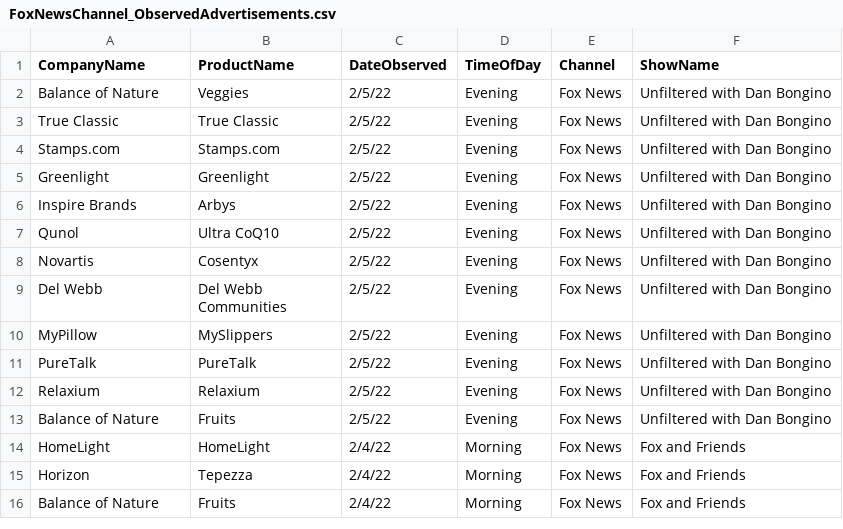
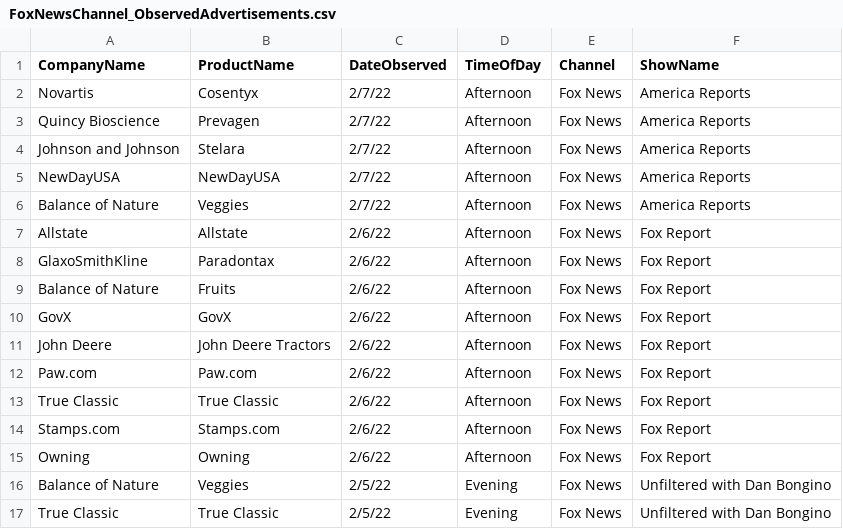
Before and after one commit to whoadvertiseson/whoadvertiseson, a CSV file: FoxNews/FoxNewsChannel_ObservedAdvertisements.csv, drawn as a sheet; only a part is shown; the shorter side is filled out with more unchanged rows; the diff names each change by its address in the sheet, - before the commit and + after, or states it on an @@ line.

Commit message:
Add files via upload

```diff
--- a/FoxNews/FoxNewsChannel_ObservedAdvertisements.csv
+++ b/FoxNews/FoxNewsChannel_ObservedAdvertisements.csv
+row 2: Novartis | Cosentyx | 2/7/22 | Afternoon | Fox News | America Reports
+row 3: Quincy Bioscience | Prevagen | 2/7/22 | Afternoon | Fox News | America Reports
+row 4: Johnson and Johnson | Stelara | 2/7/22 | Afternoon | Fox News | America Reports
+row 5: NewDayUSA | NewDayUSA | 2/7/22 | Afternoon | Fox News | America Reports
+row 6: Balance of Nature | Veggies | 2/7/22 | Afternoon | Fox News | America Reports
+row 7: Allstate | Allstate | 2/6/22 | Afternoon | Fox News | Fox Report
+row 8: GlaxoSmithKline | Paradontax | 2/6/22 | Afternoon | Fox News | Fox Report
+row 9: Balance of Nature | Fruits | 2/6/22 | Afternoon | Fox News | Fox Report
+row 10: GovX | GovX | 2/6/22 | Afternoon | Fox News | Fox Report
+row 11: John Deere | John Deere Tractors | 2/6/22 | Afternoon | Fox News | Fox Report
+row 12: Paw.com | Paw.com | 2/6/22 | Afternoon | Fox News | Fox Report
+row 13: True Classic | True Classic | 2/6/22 | Afternoon | Fox News | Fox Report
+row 14: Stamps.com | Stamps.com | 2/6/22 | Afternoon | Fox News | Fox Report
+row 15: Owning | Owning | 2/6/22 | Afternoon | Fox News | Fox Report
```
